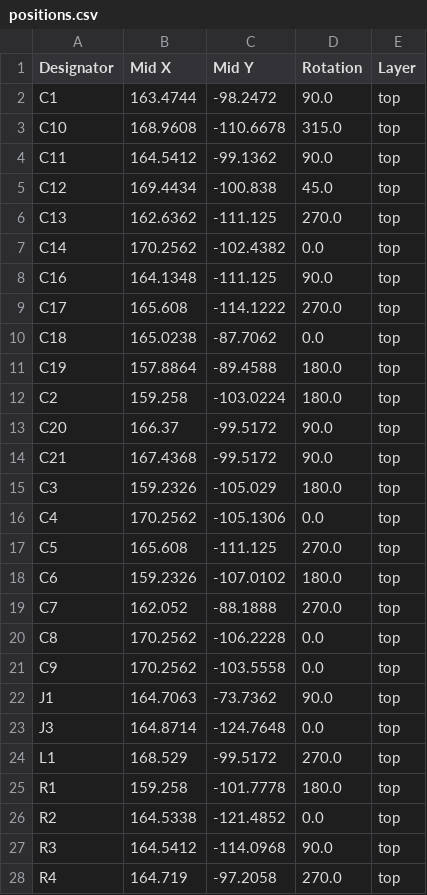
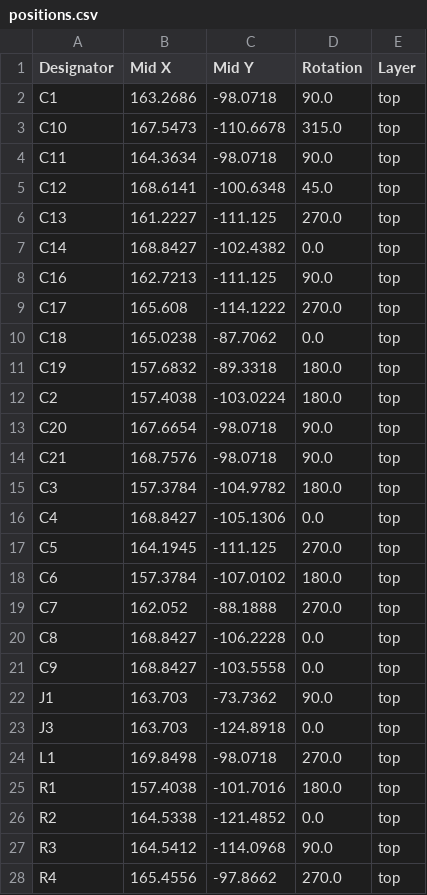
Before and after one commit to Las-Vejas/VejasAuth, a CSV file: pcb/production/positions.csv, drawn as a sheet; only a part is shown; the diff covers the shown part only.

```diff
--- a/pcb/production/positions.csv
+++ b/pcb/production/positions.csv
@@ -1,28 +1,28 @@
 Designator,Mid X,Mid Y,Rotation,Layer
-C1,163.4744,-98.2472,90.0,top
-C10,168.9608,-110.6678,315.0,top
-C11,164.5412,-99.1362,90.0,top
-C12,169.4434,-100.838,45.0,top
-C13,162.6362,-111.125,270.0,top
-C14,170.2562,-102.4382,0.0,top
-C16,164.1348,-111.125,90.0,top
+C1,163.2686,-98.0718,90.0,top
+C10,167.5473,-110.6678,315.0,top
+C11,164.3634,-98.0718,90.0,top
+C12,168.6141,-100.6348,45.0,top
+C13,161.2227,-111.125,270.0,top
+C14,168.8427,-102.4382,0.0,top
+C16,162.7213,-111.125,90.0,top
 C17,165.608,-114.1222,270.0,top
 C18,165.0238,-87.7062,0.0,top
-C19,157.8864,-89.4588,180.0,top
-C2,159.258,-103.0224,180.0,top
-C20,166.37,-99.5172,90.0,top
-C21,167.4368,-99.5172,90.0,top
-C3,159.2326,-105.029,180.0,top
-C4,170.2562,-105.1306,0.0,top
-C5,165.608,-111.125,270.0,top
-C6,159.2326,-107.0102,180.0,top
+C19,157.6832,-89.3318,180.0,top
+C2,157.4038,-103.0224,180.0,top
+C20,167.6654,-98.0718,90.0,top
+C21,168.7576,-98.0718,90.0,top
+C3,157.3784,-104.9782,180.0,top
+C4,168.8427,-105.1306,0.0,top
+C5,164.1945,-111.125,270.0,top
+C6,157.3784,-107.0102,180.0,top
 C7,162.052,-88.1888,270.0,top
-C8,170.2562,-106.2228,0.0,top
-C9,170.2562,-103.5558,0.0,top
-J1,164.7063,-73.7362,90.0,top
-J3,164.8714,-124.7648,0.0,top
-L1,168.529,-99.5172,270.0,top
-R1,159.258,-101.7778,180.0,top
+C8,168.8427,-106.2228,0.0,top
+C9,168.8427,-103.5558,0.0,top
+J1,163.703,-73.7362,90.0,top
+J3,163.703,-124.8918,0.0,top
+L1,169.8498,-98.0718,270.0,top
+R1,157.4038,-101.7016,180.0,top
 R2,164.5338,-121.4852,0.0,top
 R3,164.5412,-114.0968,90.0,top
-R4,164.719,-97.2058,270.0,top
+R4,165.4556,-97.8662,270.0,top
```
Also changed, not shown: 2 added rows, 2 removed rows and 10 edited cells elsewhere in this file, pcb/production/bom.csv, 8 other files.
